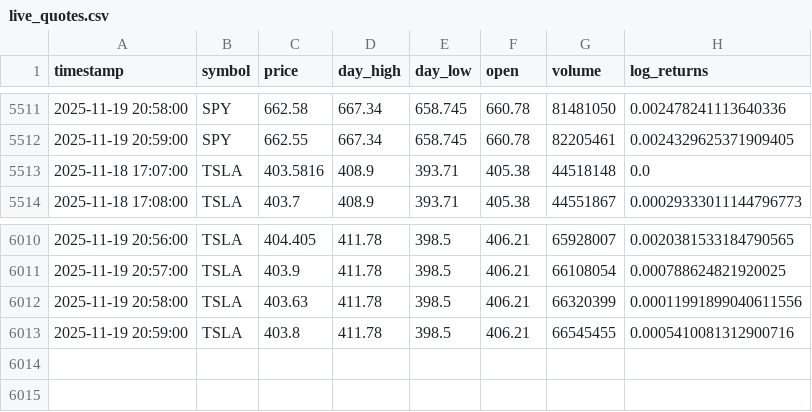
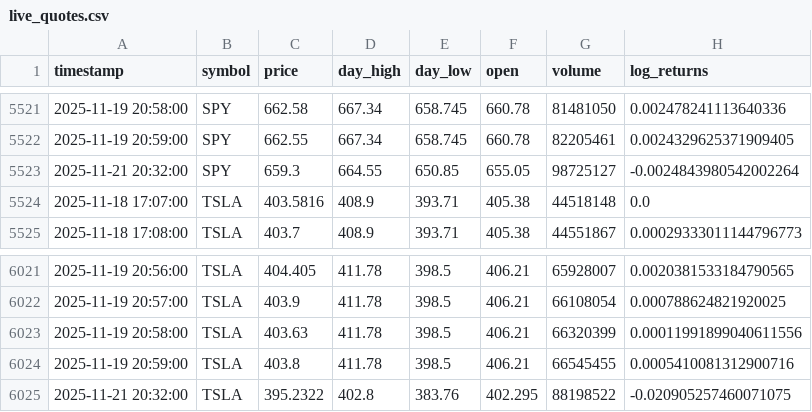
Before and after one commit to michaellaret7/ProphitAI-Backend, a CSV file: live_quotes.csv, drawn as a sheet; only a part is shown, gaps mark what is left out; the diff covers the shown part only.

```diff
--- a/live_quotes.csv
+++ b/live_quotes.csv
@@ -5512,2 +5522,3 @@ timestamp,symbol,price,day_high,day_low,open,volume,log_returns
 2025-11-19 20:59:00,SPY,662.55,667.34,658.745,660.78,82205461,0.0024329625371909405
+2025-11-21 20:32:00,SPY,659.3,664.55,650.85,655.05,98725127,-0.0024843980542002264
 2025-11-18 17:07:00,TSLA,403.5816,408.9,393.71,405.38,44518148,0.0
@@ -6013 +6024,2 @@ timestamp,symbol,price,day_high,day_low,open,volume,log_returns
 2025-11-19 20:59:00,TSLA,403.8,411.78,398.5,406.21,66545455,0.0005410081312900716
+2025-11-21 20:32:00,TSLA,395.2322,402.8,383.76,402.295,88198522,-0.020905257460071075
```
Also changed, not shown: 10 added rows elsewhere in this file, 12 other files.
